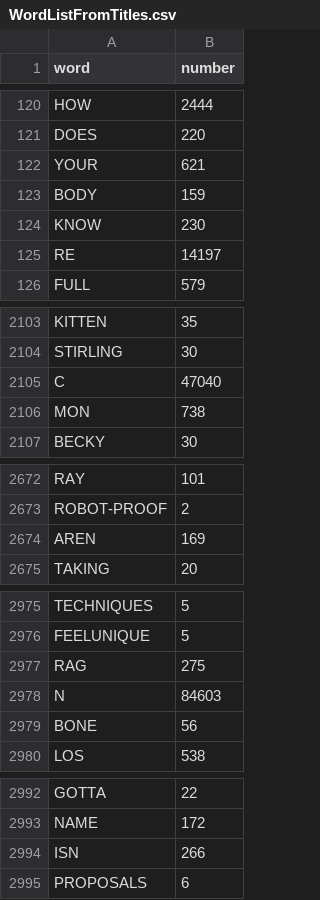
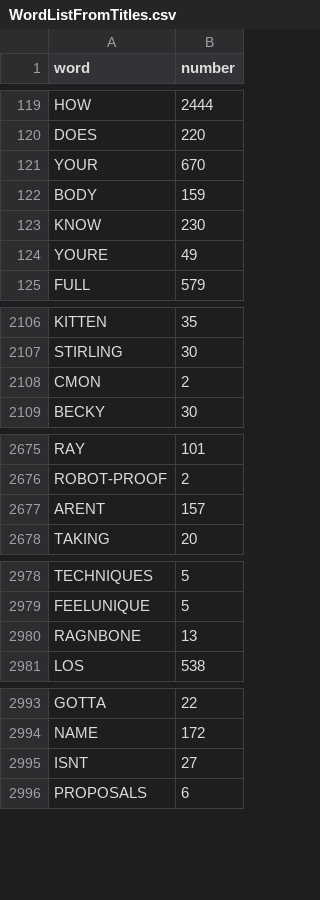
Before and after one commit to anhm1n/supahprojects, a CSV file: WordListFromTitles.csv, drawn as a sheet; only a part is shown, gaps mark what is left out; the diff covers the shown part only.

```diff
--- a/WordListFromTitles.csv
+++ b/WordListFromTitles.csv
@@ -121,6 +120,6 @@
 "DOES",220
-"YOUR",621
+"YOUR",670
 "BODY",159
 "KNOW",230
-"RE",14197
+"YOURE",49
 "FULL",579
@@ -2104,4 +2107,3 @@
 "STIRLING",30
-"C",47040
-"MON",738
+"CMON",2
 "BECKY",30
@@ -2673,3 +2676,3 @@
 "ROBOT-PROOF",2
-"AREN",169
+"ARENT",157
 "TAKING",20
@@ -2976,5 +2979,3 @@
 "FEELUNIQUE",5
-"RAG",275
-"N",84603
-"BONE",56
+"RAGNBONE",13
 "LOS",538
@@ -2993,3 +2994,3 @@
 "NAME",172
-"ISN",266
+"ISNT",27
 "PROPOSALS",6
```
Also changed, not shown: 24 added rows, 5 removed rows, 6 moved rows and 30 edited cells elsewhere in this file, 2 other files.
